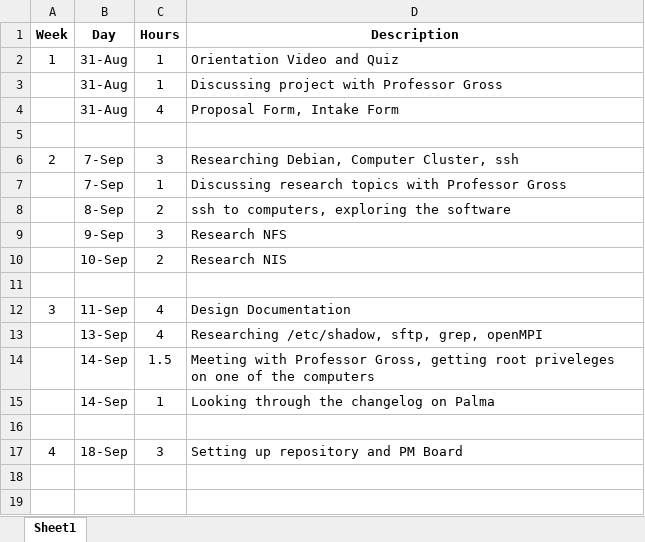
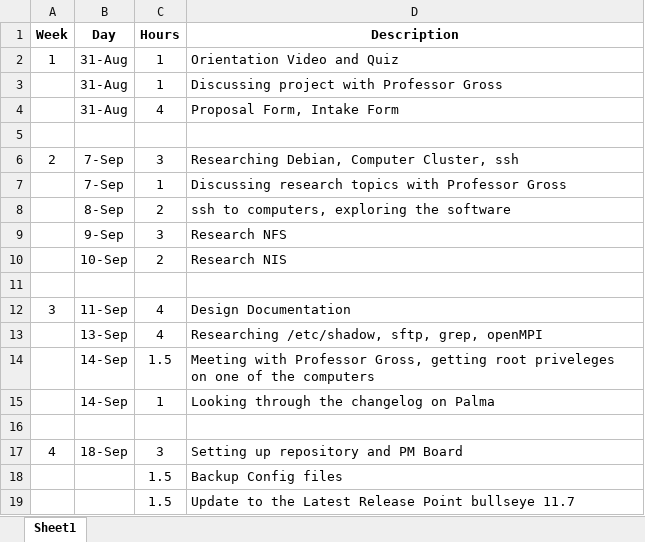
Before and after one commit to morrowalexey/CISC4900, an Excel workbook: CISC4900TimeLog.xlsx, sheet Sheet1, drawn as a sheet; values as stored, in another font and other column widths than the file's, no borders; the diff names each change by its address in the sheet, - before the commit and + after, or states it on an @@ line.

Commit message:
Add files via upload
Updated time log

```diff
--- a/CISC4900TimeLog.xlsx (sheet Sheet1)
+++ b/CISC4900TimeLog.xlsx (sheet Sheet1)
+row 18:  |  | 1.5 | Backup Config files
+row 19:  |  | 1.5 | Update to the Latest Release Point bullseye 11.7
```
